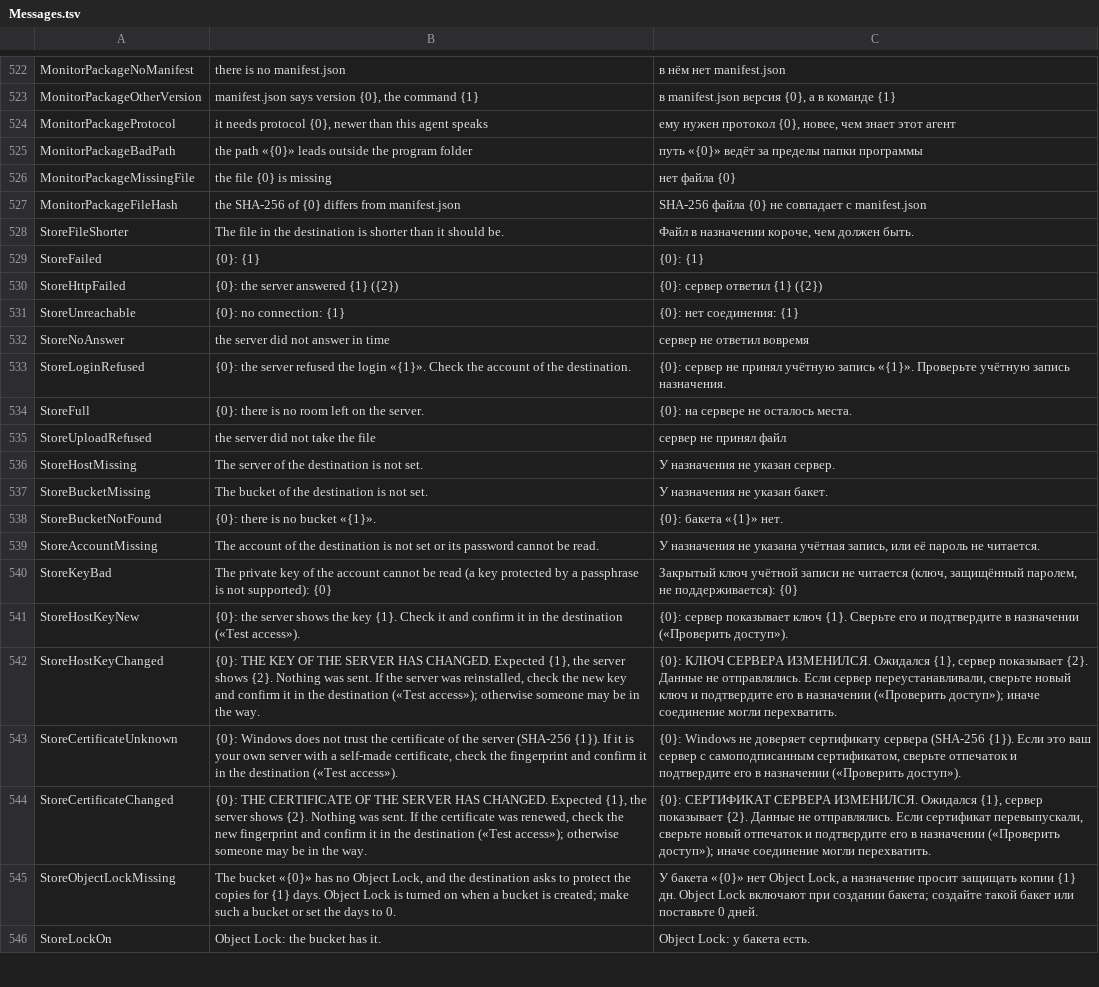
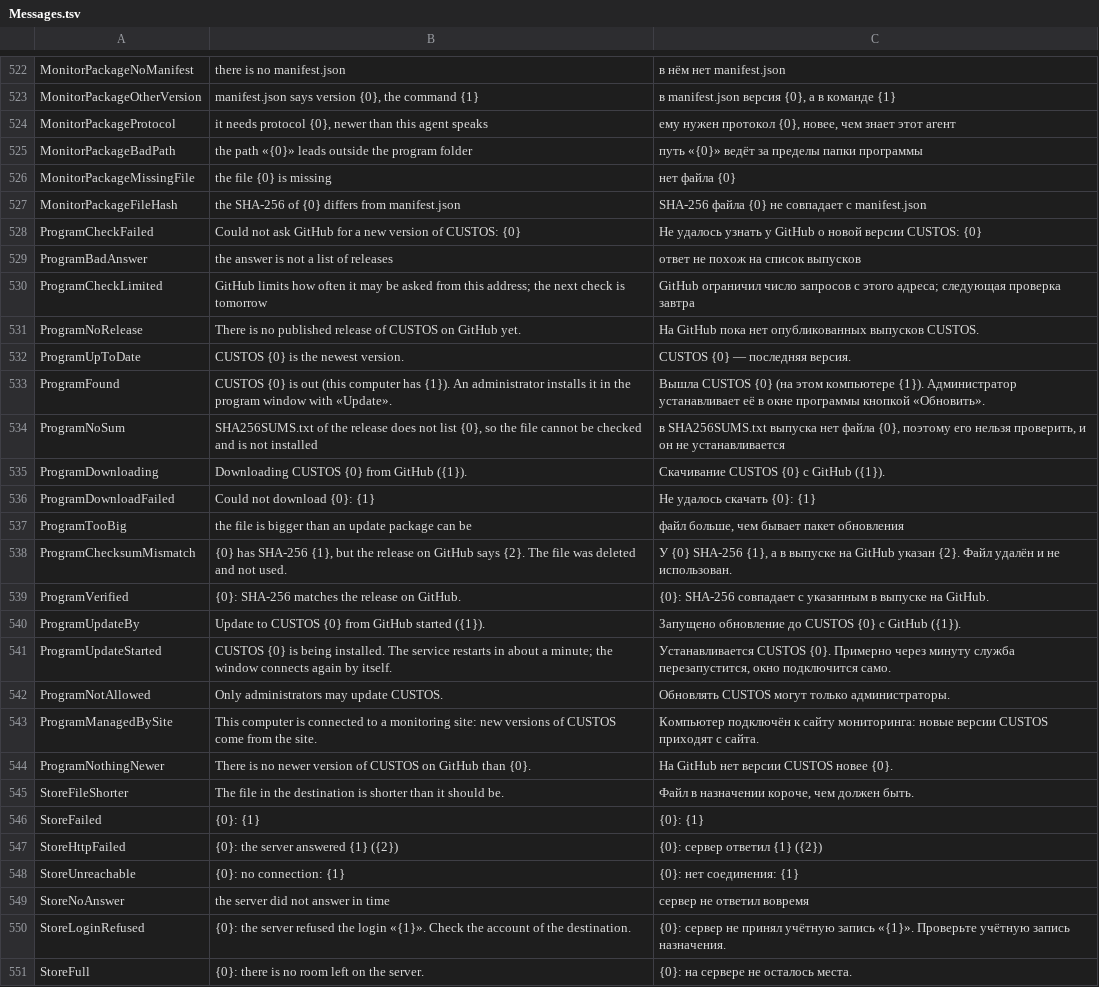
Before and after one commit to openpass1/custos, a TSV file: client/src/Custos.Core/Resources/Messages.tsv, drawn as a sheet; only a part is shown, gaps mark what is left out; the shorter side is filled out with more unchanged rows.

```diff
--- a/client/src/Custos.Core/Resources/Messages.tsv
+++ b/client/src/Custos.Core/Resources/Messages.tsv
@@ -527,2 +527,19 @@ MonitorPackageMissingFile	the file {0} is missing	нет файла {0}
 MonitorPackageFileHash	the SHA-256 of {0} differs from manifest.json	SHA-256 файла {0} не совпадает с manifest.json
+ProgramCheckFailed	Could not ask GitHub for a new version of CUSTOS: {0}	Не удалось узнать у GitHub о новой версии CUSTOS: {0}
+ProgramBadAnswer	the answer is not a list of releases	ответ не похож на список выпусков
+ProgramCheckLimited	GitHub limits how often it may be asked from this address; the next check is tomorrow	GitHub ограничил число запросов с этого адреса; следующая проверка завтра
+ProgramNoRelease	There is no published release of CUSTOS on GitHub yet.	На GitHub пока нет опубликованных выпусков CUSTOS.
+ProgramUpToDate	CUSTOS {0} is the newest version.	CUSTOS {0} — последняя версия.
+ProgramFound	CUSTOS {0} is out (this computer has {1}). An administrator installs it in the program window with «Update».	Вышла CUSTOS {0} (на этом компьютере {1}). Администратор устанавливает её в окне программы кнопкой «Обновить».
+ProgramNoSum	SHA256SUMS.txt of the release does not list {0}, so the file cannot be checked and is not installed	в SHA256SUMS.txt выпуска нет файла {0}, поэтому его нельзя проверить, и он не устанавливается
+ProgramDownloading	Downloading CUSTOS {0} from GitHub ({1}).	Скачивание CUSTOS {0} с GitHub ({1}).
+ProgramDownloadFailed	Could not download {0}: {1}	Не удалось скачать {0}: {1}
+ProgramTooBig	the file is bigger than an update package can be	файл больше, чем бывает пакет обновления
+ProgramChecksumMismatch	{0} has SHA-256 {1}, but the release on GitHub says {2}. The file was deleted and not used.	У {0} SHA-256 {1}, а в выпуске на GitHub указан {2}. Файл удалён и не использован.
+ProgramVerified	{0}: SHA-256 matches the release on GitHub.	{0}: SHA-256 совпадает с указанным в выпуске на GitHub.
+ProgramUpdateBy	Update to CUSTOS {0} from GitHub started ({1}).	Запущено обновление до CUSTOS {0} с GitHub ({1}).
+ProgramUpdateStarted	CUSTOS {0} is being installed. The service restarts in about a minute; the window connects again by itself.	Устанавливается CUSTOS {0}. Примерно через минуту служба перезапустится, окно подключится само.
+ProgramNotAllowed	Only administrators may update CUSTOS.	Обновлять CUSTOS могут только администраторы.
+ProgramManagedBySite	This computer is connected to a monitoring site: new versions of CUSTOS come from the site.	Компьютер подключён к сайту мониторинга: новые версии CUSTOS приходят с сайта.
+ProgramNothingNewer	There is no newer version of CUSTOS on GitHub than {0}.	На GitHub нет версии CUSTOS новее {0}.
 StoreFileShorter	The file in the destination is shorter than it should be.	Файл в назначении короче, чем должен быть.
```
Also changed, not shown: client/src/Custos.Gui/Resources/Strings.tsv, 25 other files.
